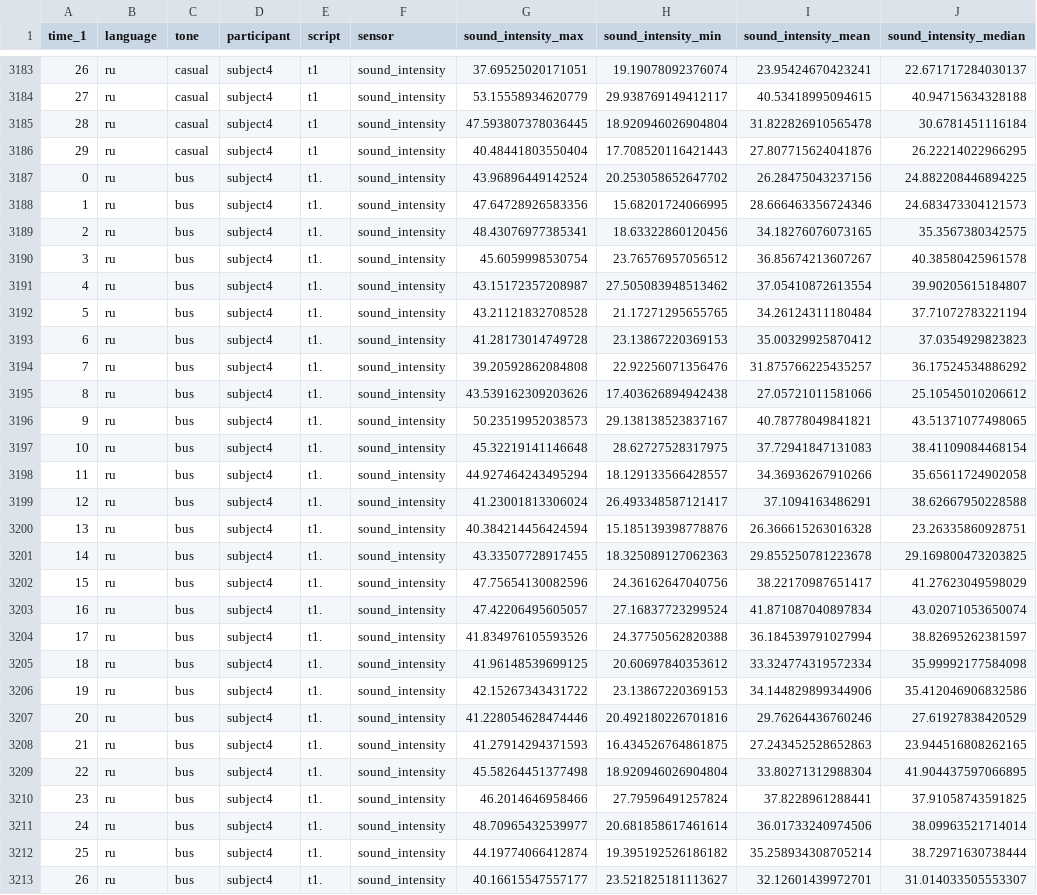
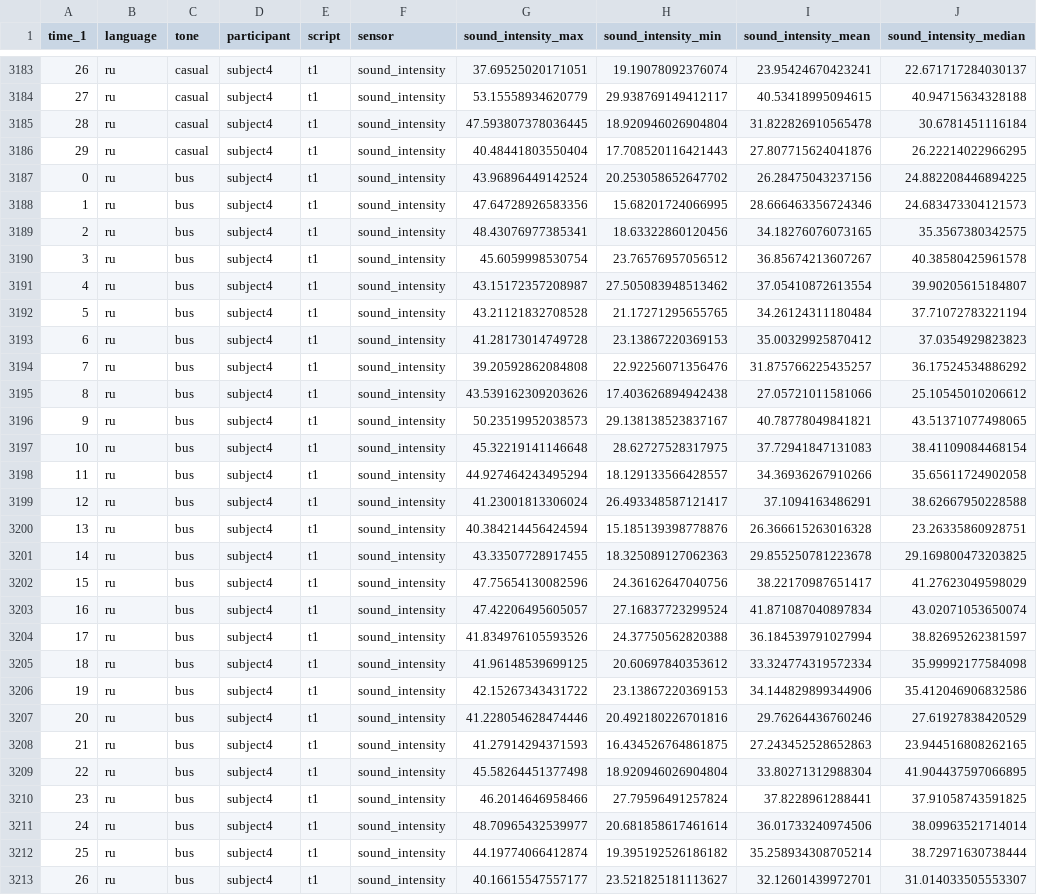
Before and after one commit to thingavu/ML4QS_Group125, a CSV file: data_aggregated/intensity_time_1.csv, drawn as a sheet; only a part is shown, gaps mark what is left out; the diff covers the shown part only; the diff names each change by its address in the sheet, - before the commit and + after, or states it on an @@ line.

Commit message:
added merged data

```diff
--- a/data_aggregated/intensity_time_1.csv
+++ b/data_aggregated/intensity_time_1.csv
-E3187:E3213 (script): t1.
+E3187:E3213 (script): t1
```
Also changed, not shown: 16 edited cells elsewhere in this file, data_aggregated/intensity_time_2.csv, data_aggregated/intensity_time_5.csv, 11 other files.
